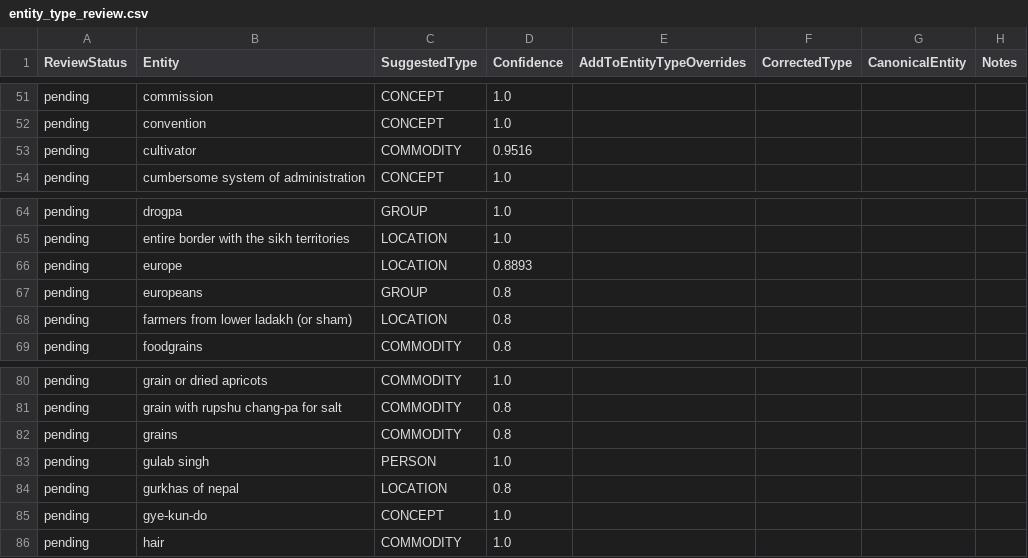
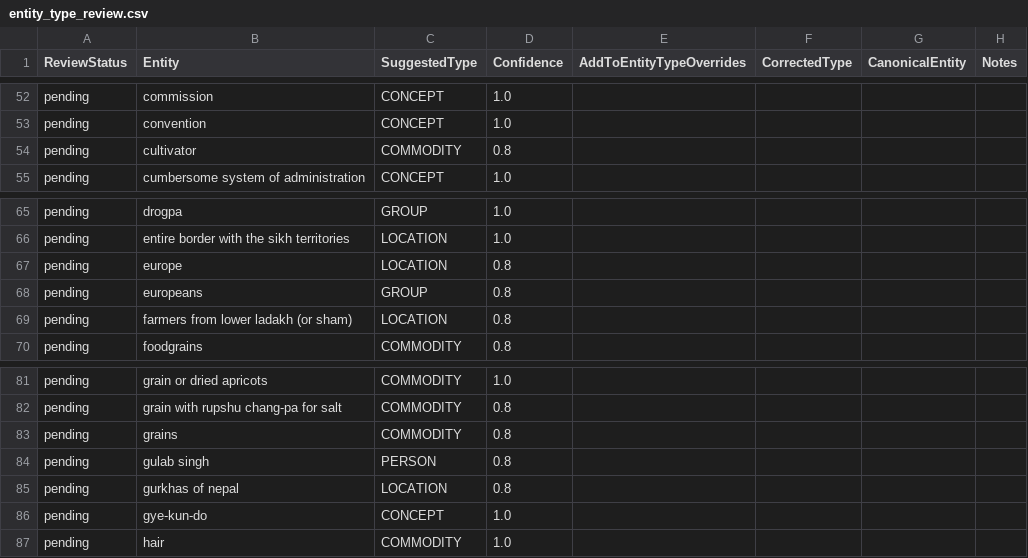
Before and after one commit to argamas23/Research, a CSV file: Mine/outputs/entity_type_review.csv, drawn as a sheet; only a part is shown, gaps mark what is left out; the diff covers the shown part only.

```diff
--- a/Mine/outputs/entity_type_review.csv
+++ b/Mine/outputs/entity_type_review.csv
@@ -52,3 +53,3 @@ pending,commission,CONCEPT,1.0,,,,
 pending,convention,CONCEPT,1.0,,,,
-pending,cultivator,COMMODITY,0.9516,,,,
+pending,cultivator,COMMODITY,0.8,,,,
 pending,cumbersome system of administration,CONCEPT,1.0,,,,
@@ -65,3 +66,3 @@ pending,drogpa,GROUP,1.0,,,,
 pending,entire border with the sikh territories,LOCATION,1.0,,,,
-pending,europe,LOCATION,0.8893,,,,
+pending,europe,LOCATION,0.8,,,,
 pending,europeans,GROUP,0.8,,,,
@@ -82,3 +83,3 @@ pending,grain with rupshu chang-pa for salt,COMMODITY,0.8,,,,
 pending,grains,COMMODITY,0.8,,,,
-pending,gulab singh,PERSON,1.0,,,,
+pending,gulab singh,PERSON,0.8,,,,
 pending,gurkhas of nepal,LOCATION,0.8,,,,
```
Also changed, not shown: 11 added rows elsewhere in this file, 12 other files.
